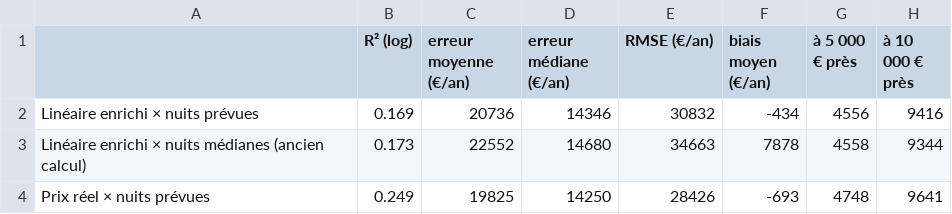
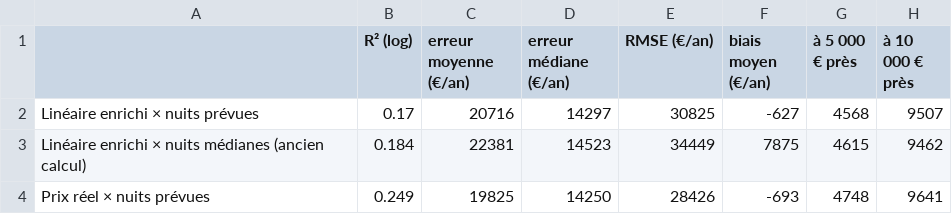
Before and after one commit to Lesaloon/2026_ESIEA_S8_DATA_VISUALISATION, a CSV file: modele_lineaire_enrichi/resultats/erreurs_revenu.csv, drawn as a sheet.

```diff
--- a/modele_lineaire_enrichi/resultats/erreurs_revenu.csv
+++ b/modele_lineaire_enrichi/resultats/erreurs_revenu.csv
@@ -1,4 +1,4 @@
 ,R² (log),erreur moyenne (€/an),erreur médiane (€/an),RMSE (€/an),biais moyen (€/an),à 5 000 € près,à 10 000 € près
-Linéaire enrichi × nuits prévues,0.169,20736,14346,30832,-434,4556,9416
-Linéaire enrichi × nuits médianes (ancien calcul),0.173,22552,14680,34663,7878,4558,9344
+Linéaire enrichi × nuits prévues,0.17,20716,14297,30825,-627,4568,9507
+Linéaire enrichi × nuits médianes (ancien calcul),0.184,22381,14523,34449,7875,4615,9462
 Prix réel × nuits prévues,0.249,19825,14250,28426,-693,4748,9641
```
Also changed, not shown: modele_lineaire_enrichi/resultats/logements_types.csv, 19 other files.
